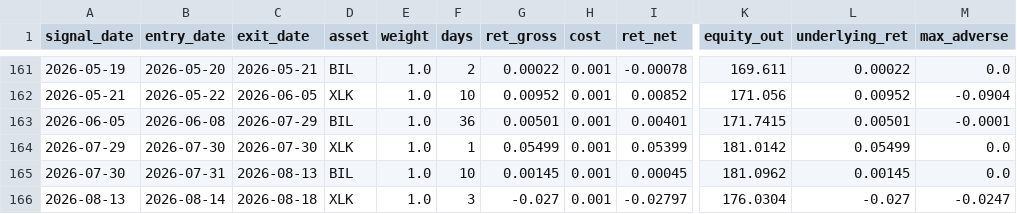
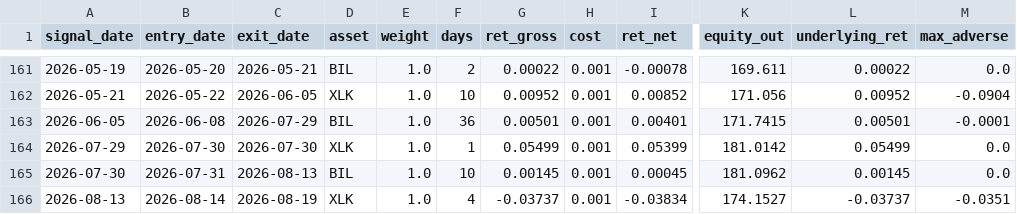
Before and after one commit to dampiermike/TECL_XLK_BIL_timing, a CSV file: results/trades.csv, drawn as a sheet; only a part is shown, gaps mark what is left out; the diff names each change by its address in the sheet, - before the commit and + after, or states it on an @@ line.

```diff
--- a/results/trades.csv
+++ b/results/trades.csv
-C166 (exit_date): 2026-08-18
+C166 (exit_date): 2026-08-19
-F166 (days): 3
+F166 (days): 4
-G166 (ret_gross): -0.027
+G166 (ret_gross): -0.03737
-I166 (ret_net): -0.02797
+I166 (ret_net): -0.03834
-K166 (equity_out): 176.0304
+K166 (equity_out): 174.1527
-L166 (underlying_ret): -0.027
+L166 (underlying_ret): -0.03737
-M166 (max_adverse): -0.0247
+M166 (max_adverse): -0.0351
```
Also changed, not shown: results/equity_curve.csv, 10 other files.
